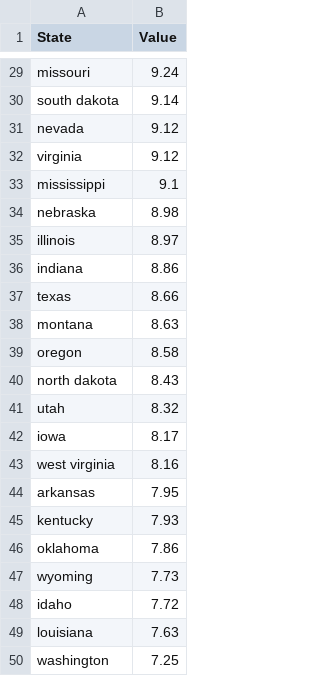
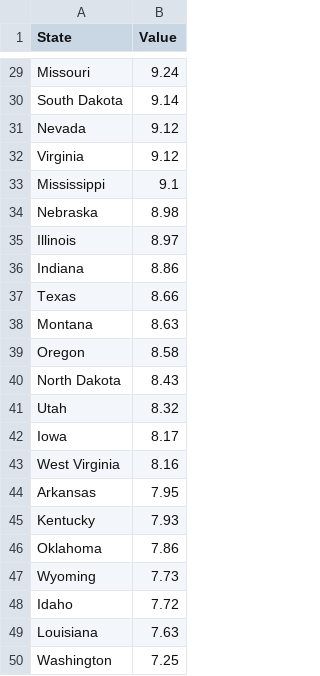
Before and after one commit to sghoseWI/Interactive-Energy-and-Pollution-Study, a CSV file: electricity_cost.csv, drawn as a sheet; only a part is shown, gaps mark what is left out; the diff covers the shown part only; the diff names each change by its address in the sheet, - before the commit and + after, or states it on an @@ line.

```diff
--- a/electricity_cost.csv
+++ b/electricity_cost.csv
-A29 (State): missouri
+A29 (State): Missouri
-A30 (State): south dakota
+A30 (State): South Dakota
-A31 (State): nevada
+A31 (State): Nevada
-A32 (State): virginia
+A32 (State): Virginia
-A33 (State): mississippi
+A33 (State): Mississippi
-A34 (State): nebraska
+A34 (State): Nebraska
-A35 (State): illinois
+A35 (State): Illinois
-A36 (State): indiana
+A36 (State): Indiana
-A37 (State): texas
+A37 (State): Texas
-A38 (State): montana
+A38 (State): Montana
-A39 (State): oregon
+A39 (State): Oregon
-A40 (State): north dakota
+A40 (State): North Dakota
-A41 (State): utah
+A41 (State): Utah
-A42 (State): iowa
+A42 (State): Iowa
-A43 (State): west virginia
+A43 (State): West Virginia
-A44 (State): arkansas
+A44 (State): Arkansas
-A45 (State): kentucky
+A45 (State): Kentucky
-A46 (State): oklahoma
+A46 (State): Oklahoma
-A47 (State): wyoming
+A47 (State): Wyoming
-A48 (State): idaho
+A48 (State): Idaho
-A49 (State): louisiana
+A49 (State): Louisiana
-A50 (State): washington
+A50 (State): Washington
```
Also changed, not shown: 27 edited cells elsewhere in this file.
